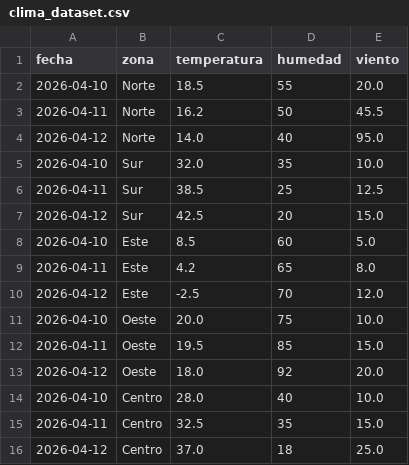
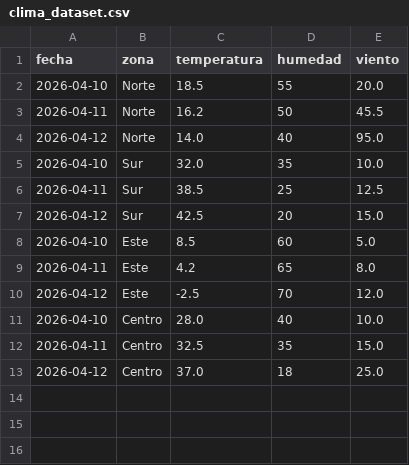
Before and after one commit to gconforto-debug/proyecto-clima-ayuntamiento, a CSV file: clima_dataset.csv, drawn as a sheet.

Commit message:
fix: probando nuevas alertas con nuevo csv v3

```diff
--- a/clima_dataset.csv
+++ b/clima_dataset.csv
@@ -10,5 +10,2 @@ fecha,zona,temperatura,humedad,viento
 2026-04-12,Este,-2.5,70,12.0
-2026-04-10,Oeste,20.0,75,10.0
-2026-04-11,Oeste,19.5,85,15.0
-2026-04-12,Oeste,18.0,92,20.0
 2026-04-10,Centro,28.0,40,10.0
```
